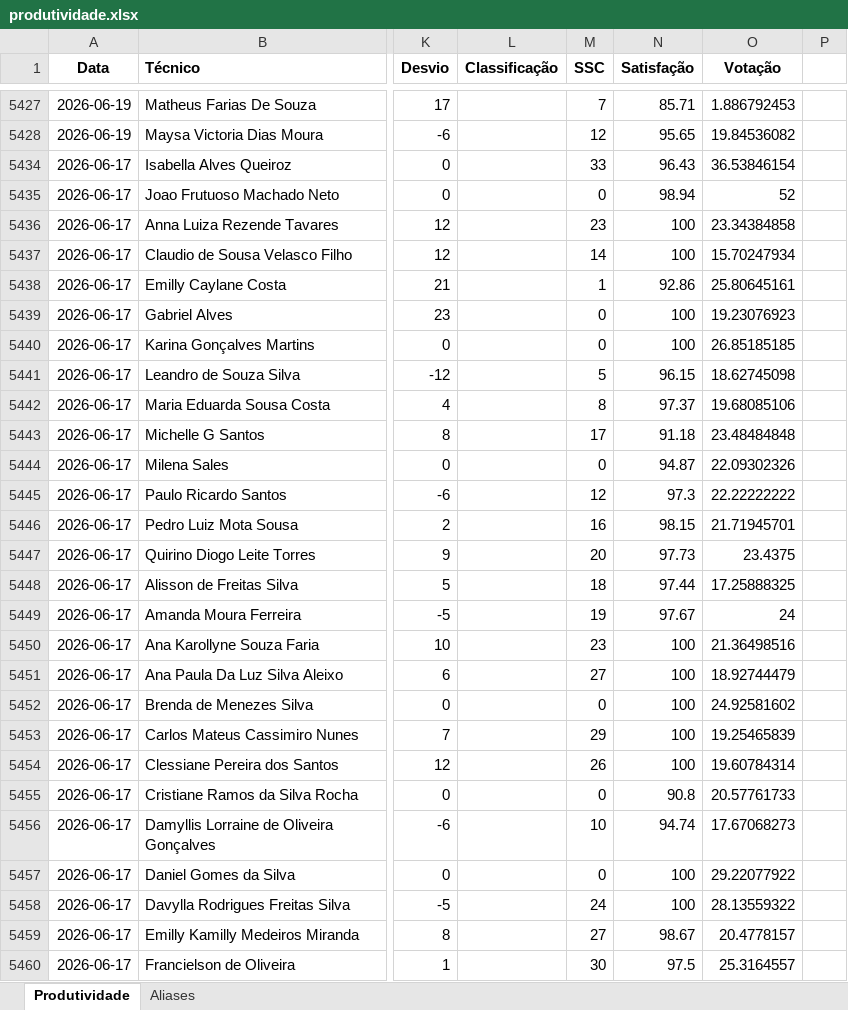
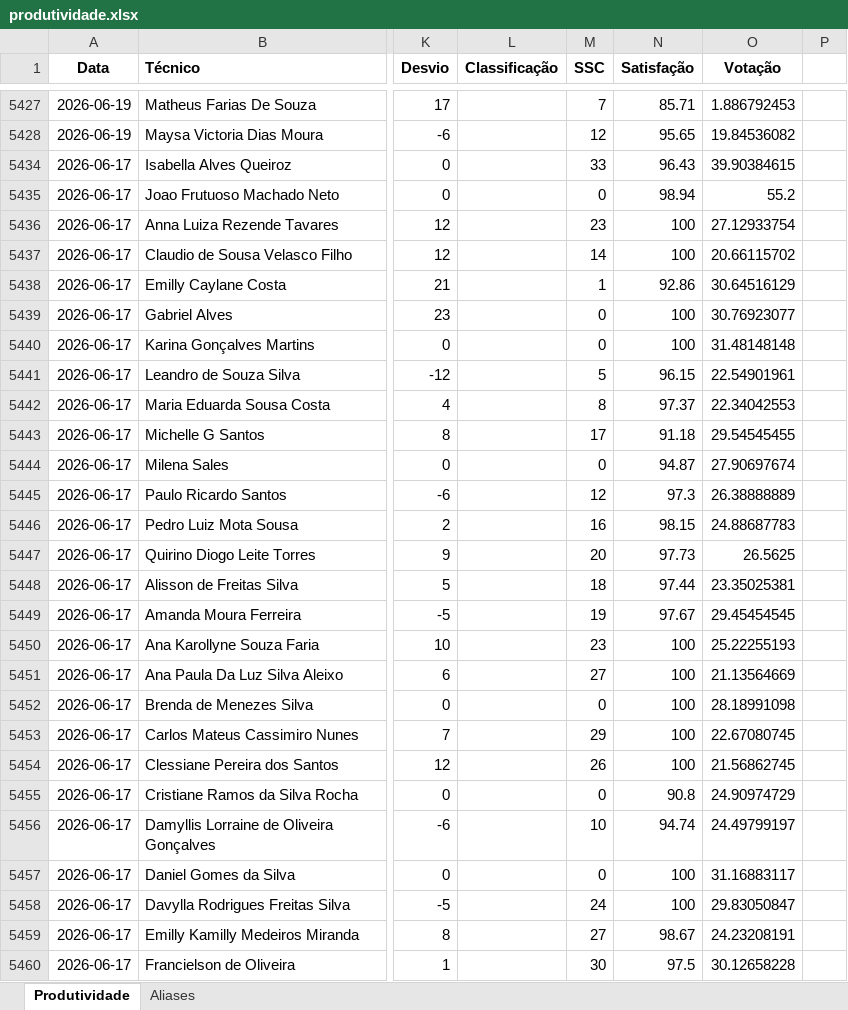
Before and after one commit to supervisaofolha-cmyk/painel-produtividade, an Excel workbook: produtividade.xlsx, sheet Produtividade, drawn as a sheet; only a part is shown, gaps mark what is left out; values as stored, in another font and other column widths than the file's, no borders; the diff covers the shown part only; the diff names each change by its address in the sheet, - before the commit and + after, or states it on an @@ line.

```diff
--- a/produtividade.xlsx (sheet Produtividade)
+++ b/produtividade.xlsx (sheet Produtividade)
-O5434 (Votação): 36.53846154
+O5434 (Votação): 39.90384615
-O5435 (Votação): 52
+O5435 (Votação): 55.2
-O5436 (Votação): 23.34384858
+O5436 (Votação): 27.12933754
-O5437 (Votação): 15.70247934
+O5437 (Votação): 20.66115702
-O5438 (Votação): 25.80645161
+O5438 (Votação): 30.64516129
-O5439 (Votação): 19.23076923
+O5439 (Votação): 30.76923077
-O5440 (Votação): 26.85185185
+O5440 (Votação): 31.48148148
-O5441 (Votação): 18.62745098
+O5441 (Votação): 22.54901961
-O5442 (Votação): 19.68085106
+O5442 (Votação): 22.34042553
-O5443 (Votação): 23.48484848
+O5443 (Votação): 29.54545455
-O5444 (Votação): 22.09302326
+O5444 (Votação): 27.90697674
-O5445 (Votação): 22.22222222
+O5445 (Votação): 26.38888889
-O5446 (Votação): 21.71945701
+O5446 (Votação): 24.88687783
-O5447 (Votação): 23.4375
+O5447 (Votação): 26.5625
-O5448 (Votação): 17.25888325
+O5448 (Votação): 23.35025381
-O5449 (Votação): 24
+O5449 (Votação): 29.45454545
-O5450 (Votação): 21.36498516
+O5450 (Votação): 25.22255193
-O5451 (Votação): 18.92744479
+O5451 (Votação): 21.13564669
-O5452 (Votação): 24.92581602
+O5452 (Votação): 28.18991098
-O5453 (Votação): 19.25465839
+O5453 (Votação): 22.67080745
-O5454 (Votação): 19.60784314
+O5454 (Votação): 21.56862745
-O5455 (Votação): 20.57761733
+O5455 (Votação): 24.90974729
-O5456 (Votação): 17.67068273
+O5456 (Votação): 24.49799197
-O5457 (Votação): 29.22077922
+O5457 (Votação): 31.16883117
-O5458 (Votação): 28.13559322
+O5458 (Votação): 29.83050847
-O5459 (Votação): 20.4778157
+O5459 (Votação): 24.23208191
-O5460 (Votação): 25.3164557
+O5460 (Votação): 30.12658228
```
Also changed, not shown: 13 edited cells elsewhere in this sheet, produtividade_backup.xlsx.
